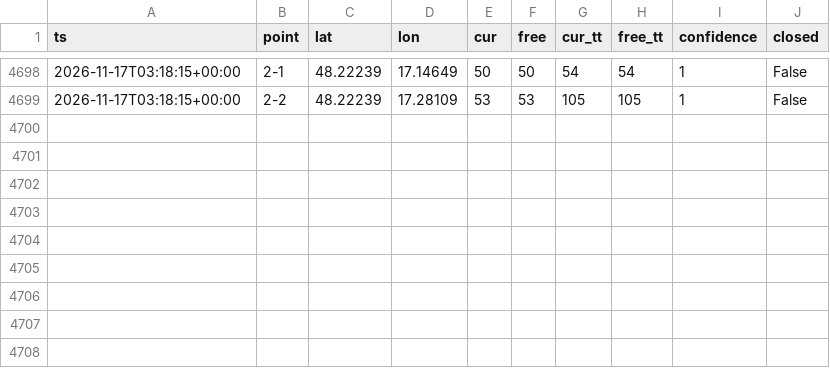
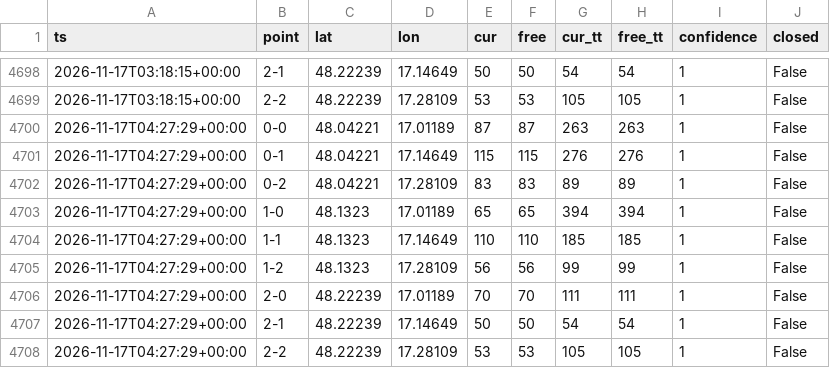
Before and after one commit to lalasonycierny/ba-livetraffic, a CSV file: data/flow.csv, drawn as a sheet; only a part is shown, gaps mark what is left out.

```diff
--- a/data/flow.csv
+++ b/data/flow.csv
@@ -4699 +4699,10 @@ ts,point,lat,lon,cur,free,cur_tt,free_tt,confidence,closed
 2026-11-17T03:18:15+00:00,2-2,48.22239,17.28109,53,53,105,105,1,False
+2026-11-17T04:27:29+00:00,0-0,48.04221,17.01189,87,87,263,263,1,False
+2026-11-17T04:27:29+00:00,0-1,48.04221,17.14649,115,115,276,276,1,False
+2026-11-17T04:27:29+00:00,0-2,48.04221,17.28109,83,83,89,89,1,False
+2026-11-17T04:27:29+00:00,1-0,48.1323,17.01189,65,65,394,394,1,False
+2026-11-17T04:27:29+00:00,1-1,48.1323,17.14649,110,110,185,185,1,False
+2026-11-17T04:27:29+00:00,1-2,48.1323,17.28109,56,56,99,99,1,False
+2026-11-17T04:27:29+00:00,2-0,48.22239,17.01189,70,70,111,111,1,False
+2026-11-17T04:27:29+00:00,2-1,48.22239,17.14649,50,50,54,54,1,False
+2026-11-17T04:27:29+00:00,2-2,48.22239,17.28109,53,53,105,105,1,False
```
Also changed, not shown: 1 other file.
